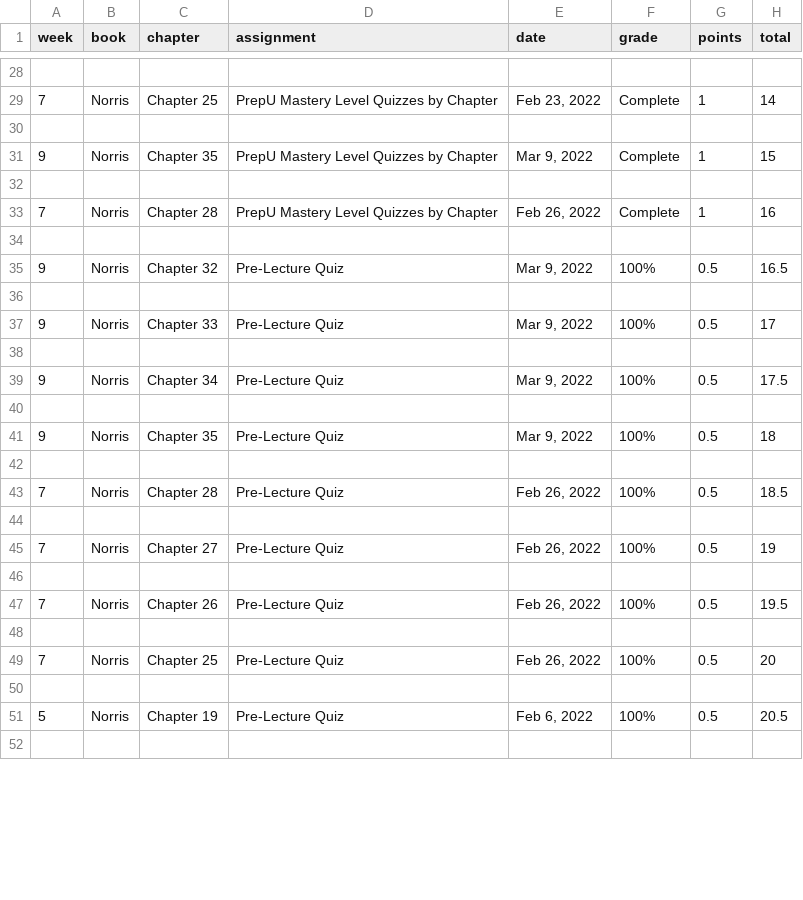
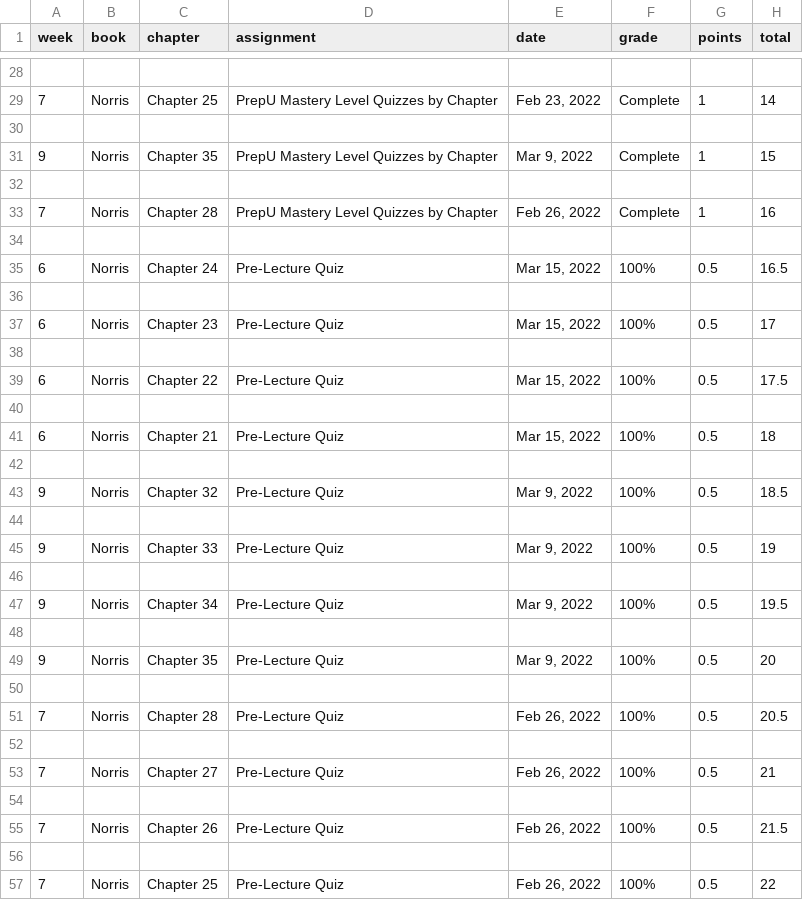
Before and after one commit to wommy/jessDB, a CSV file: dist/jessDB-03-15.csv, drawn as a sheet; only a part is shown, gaps mark what is left out; the diff covers the shown part only.

```diff
--- a/dist/jessDB-03-15.csv
+++ b/dist/jessDB-03-15.csv
@@ -34,19 +34,24 @@
 
-"9","Norris","Chapter 32","Pre-Lecture Quiz","Mar 9, 2022","100%","0.5","16.5"
+"6","Norris","Chapter 24","Pre-Lecture Quiz","Mar 15, 2022","100%","0.5","16.5"
 
-"9","Norris","Chapter 33","Pre-Lecture Quiz","Mar 9, 2022","100%","0.5","17"
+"6","Norris","Chapter 23","Pre-Lecture Quiz","Mar 15, 2022","100%","0.5","17"
 
-"9","Norris","Chapter 34","Pre-Lecture Quiz","Mar 9, 2022","100%","0.5","17.5"
+"6","Norris","Chapter 22","Pre-Lecture Quiz","Mar 15, 2022","100%","0.5","17.5"
 
-"9","Norris","Chapter 35","Pre-Lecture Quiz","Mar 9, 2022","100%","0.5","18"
+"6","Norris","Chapter 21","Pre-Lecture Quiz","Mar 15, 2022","100%","0.5","18"
 
-"7","Norris","Chapter 28","Pre-Lecture Quiz","Feb 26, 2022","100%","0.5","18.5"
+"9","Norris","Chapter 32","Pre-Lecture Quiz","Mar 9, 2022","100%","0.5","18.5"
 
-"7","Norris","Chapter 27","Pre-Lecture Quiz","Feb 26, 2022","100%","0.5","19"
+"9","Norris","Chapter 33","Pre-Lecture Quiz","Mar 9, 2022","100%","0.5","19"
 
-"7","Norris","Chapter 26","Pre-Lecture Quiz","Feb 26, 2022","100%","0.5","19.5"
+"9","Norris","Chapter 34","Pre-Lecture Quiz","Mar 9, 2022","100%","0.5","19.5"
 
-"7","Norris","Chapter 25","Pre-Lecture Quiz","Feb 26, 2022","100%","0.5","20"
+"9","Norris","Chapter 35","Pre-Lecture Quiz","Mar 9, 2022","100%","0.5","20"
 
-"5","Norris","Chapter 19","Pre-Lecture Quiz","Feb 6, 2022","100%","0.5","20.5"
+"7","Norris","Chapter 28","Pre-Lecture Quiz","Feb 26, 2022","100%","0.5","20.5"
 
+"7","Norris","Chapter 27","Pre-Lecture Quiz","Feb 26, 2022","100%","0.5","21"
+
+"7","Norris","Chapter 26","Pre-Lecture Quiz","Feb 26, 2022","100%","0.5","21.5"
+
+"7","Norris","Chapter 25","Pre-Lecture Quiz","Feb 26, 2022","100%","0.5","22"
```
Also changed, not shown: 3 added rows and 1 edited cell elsewhere in this file, 3 other files.
